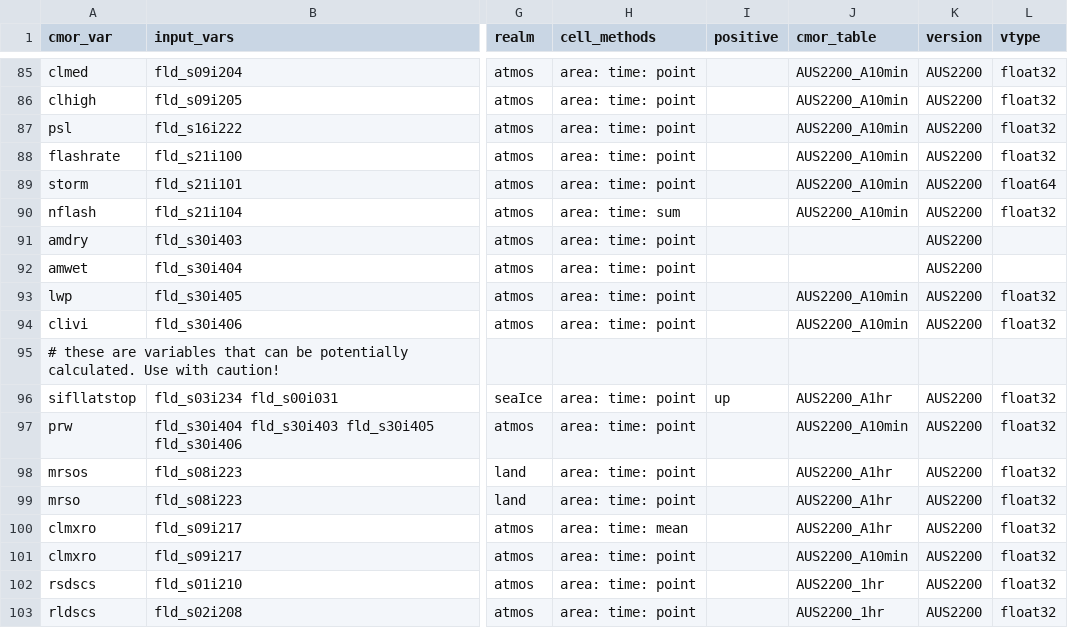
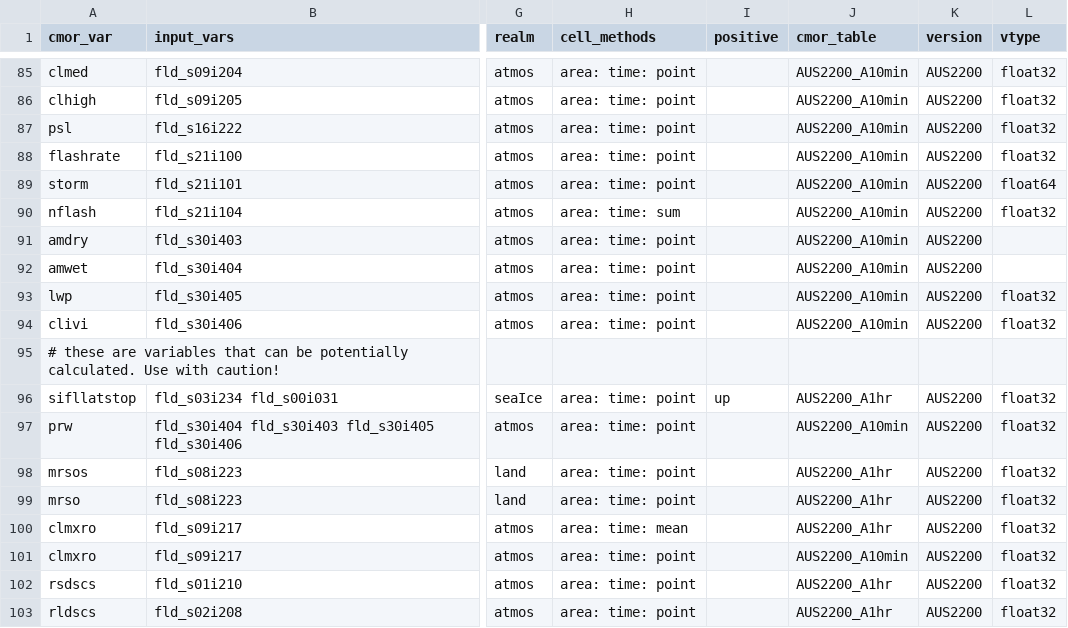
Before and after one commit to ACCESS-NRI/ACCESS-MOPPy, a CSV file: mopper/data/mappings/map_aus2200_v1.csv, drawn as a sheet; only a part is shown, gaps mark what is left out; the diff covers the shown part only; the diff names each change by its address in the sheet, - before the commit and + after, or states it on an @@ line.

Commit message:
more adjustments to tables, db and update_db.py and treatment of fixed variables

```diff
--- a/mopper/data/mappings/map_aus2200_v1.csv
+++ b/mopper/data/mappings/map_aus2200_v1.csv
-J91:J92 (cmor_table): (empty)
+J91:J92 (cmor_table): AUS2200_A10min
-J102:J103 (cmor_table): AUS2200_1hr
+J102:J103 (cmor_table): AUS2200_A1hr
```
Also changed, not shown: 14 edited cells elsewhere in this file, 9 other files.
